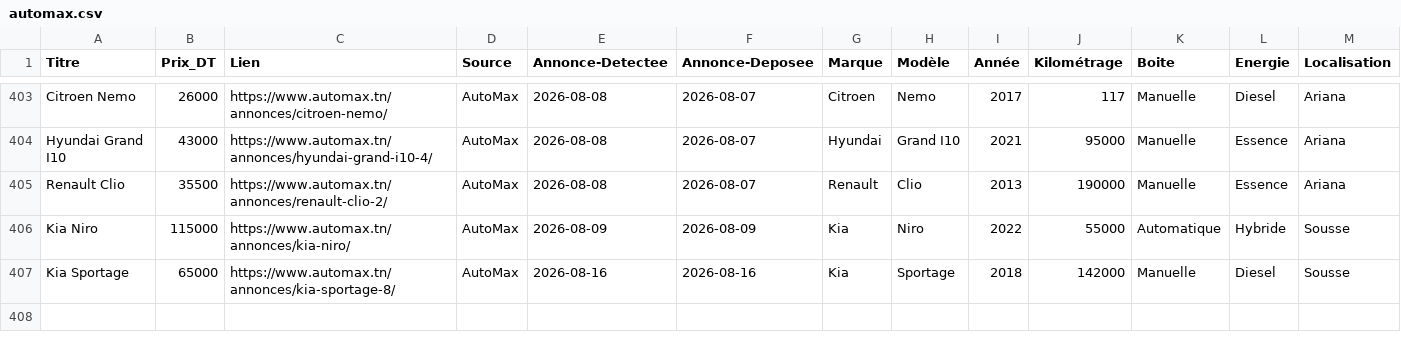
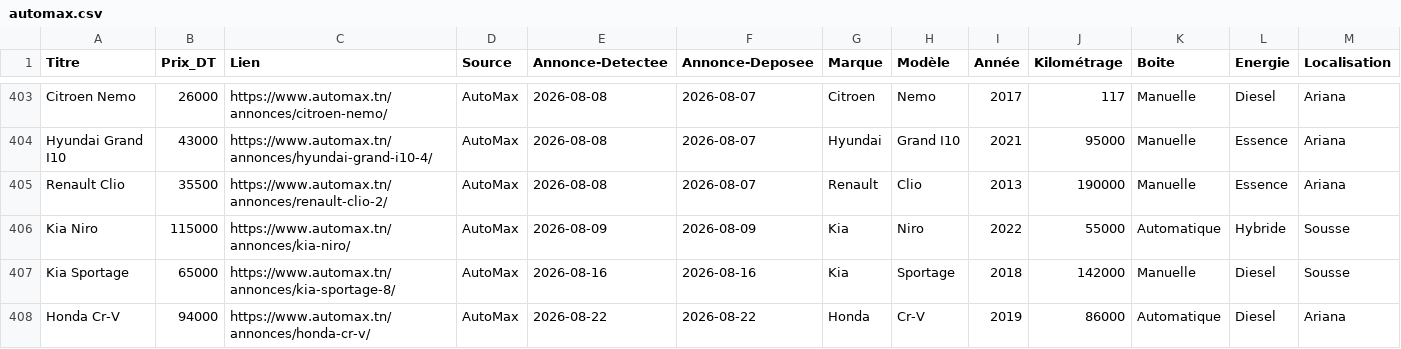
Before and after one commit to iheb-bibani/AutoDeal-Tunisie, a CSV file: data/raw/automax.csv, drawn as a sheet; only a part is shown, gaps mark what is left out; rows hold the shown columns only; the diff names each change by its address in the sheet, - before the commit and + after, or states it on an @@ line.

```diff
--- a/data/raw/automax.csv
+++ b/data/raw/automax.csv
+row 408: Honda Cr-V | 94000 | https://www.automax.tn/annonces/honda-cr-v/ | AutoMax | 2026-08-22 | 2026-08-22 | Honda | Cr-V | 2019 | 86000 | Automatique | Diesel | Ariana
```
Also changed, not shown: data/processed/alertes_bonnes_affaires.csv, data/raw/autocentral.csv, 14 other files.
